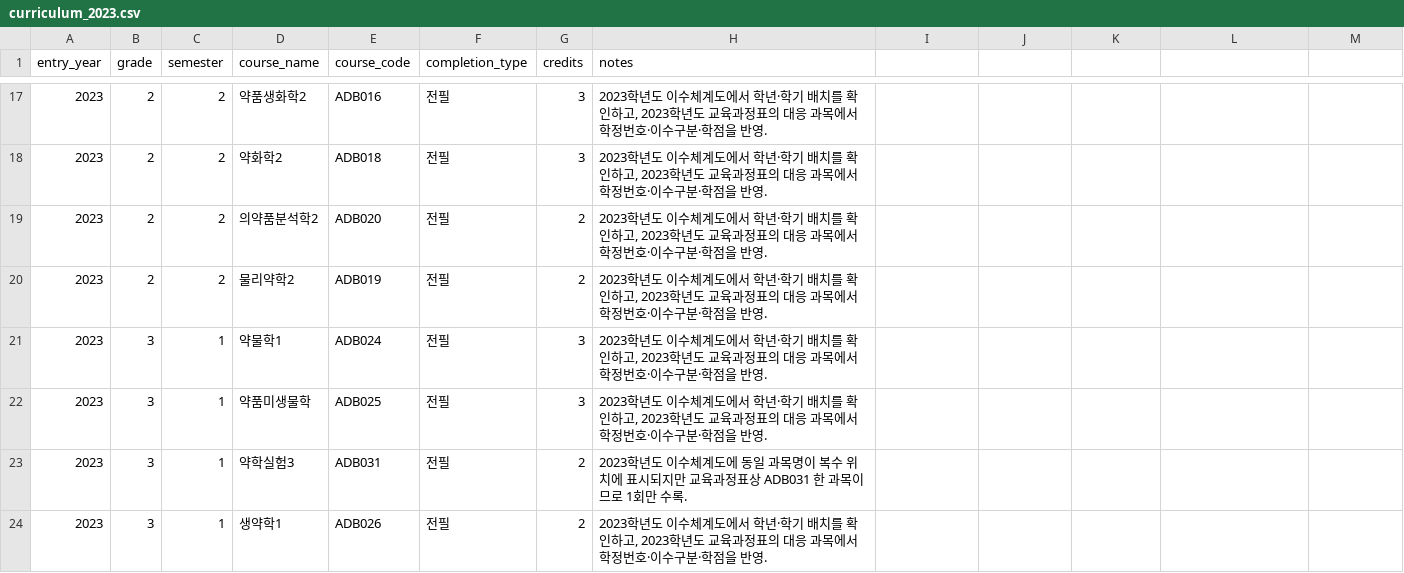
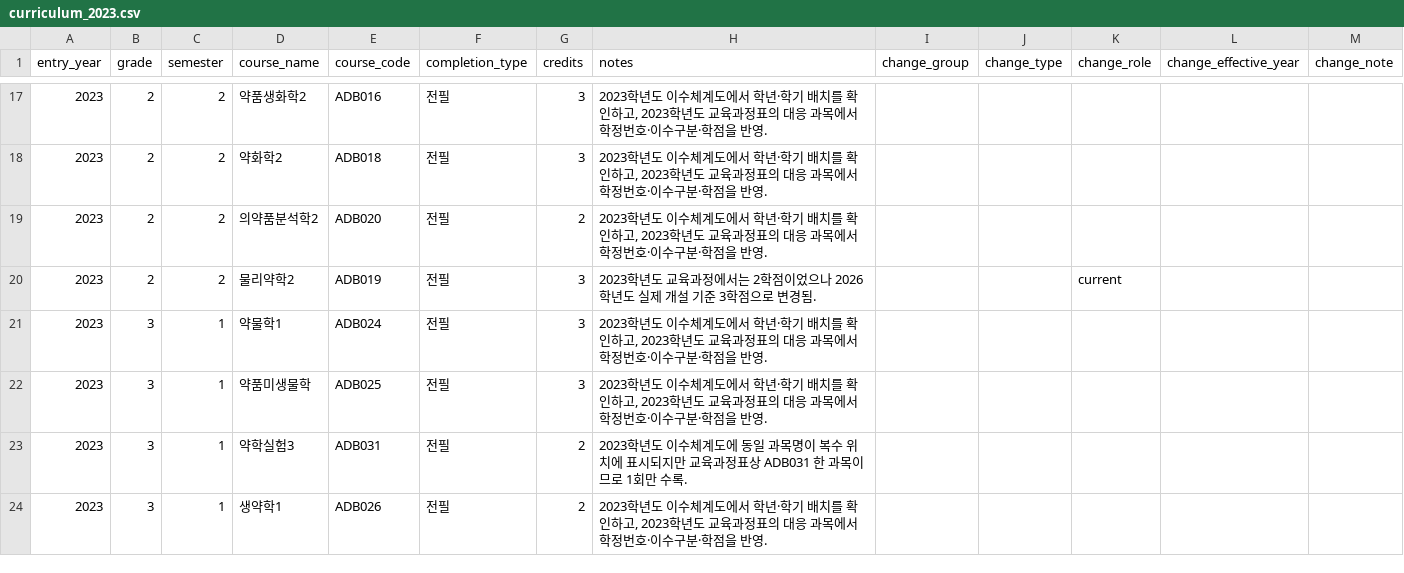
Before and after one commit to youravgENTP/inyak-planner, a CSV file: data/seed/curriculum_2023.csv, drawn as a sheet; only a part is shown, gaps mark what is left out; the diff covers the shown part only.

```diff
--- a/data/seed/curriculum_2023.csv
+++ b/data/seed/curriculum_2023.csv
@@ -1 +1 @@
-entry_year,grade,semester,course_name,course_code,completion_type,credits,notes
+entry_year,grade,semester,course_name,course_code,completion_type,credits,notes,change_group,change_type,change_role,change_effective_year,change_note
@@ -19,3 +19,3 @@
 2023,2,2,의약품분석학2,ADB020,전필,2,"2023학년도 이수체계도에서 학년·학기 배치를 확인하고, 2023학년도 교육과정표의 대응 과목에서 학정번호·이수구분·학점을 반영."
-2023,2,2,물리약학2,ADB019,전필,2,"2023학년도 이수체계도에서 학년·학기 배치를 확인하고, 2023학년도 교육과정표의 대응 과목에서 학정번호·이수구분·학점을 반영."
+2023,2,2,물리약학2,ADB019,전필,3,2023학년도 교육과정에서는 2학점이었으나 2026학년도 실제 개설 기준 3학점으로 변경됨.,,,current,,
 2023,3,1,약물학1,ADB024,전필,3,"2023학년도 이수체계도에서 학년·학기 배치를 확인하고, 2023학년도 교육과정표의 대응 과목에서 학정번호·이수구분·학점을 반영."
```
Also changed, not shown: 5 added rows and 24 edited cells elsewhere in this file, 2 other files.
